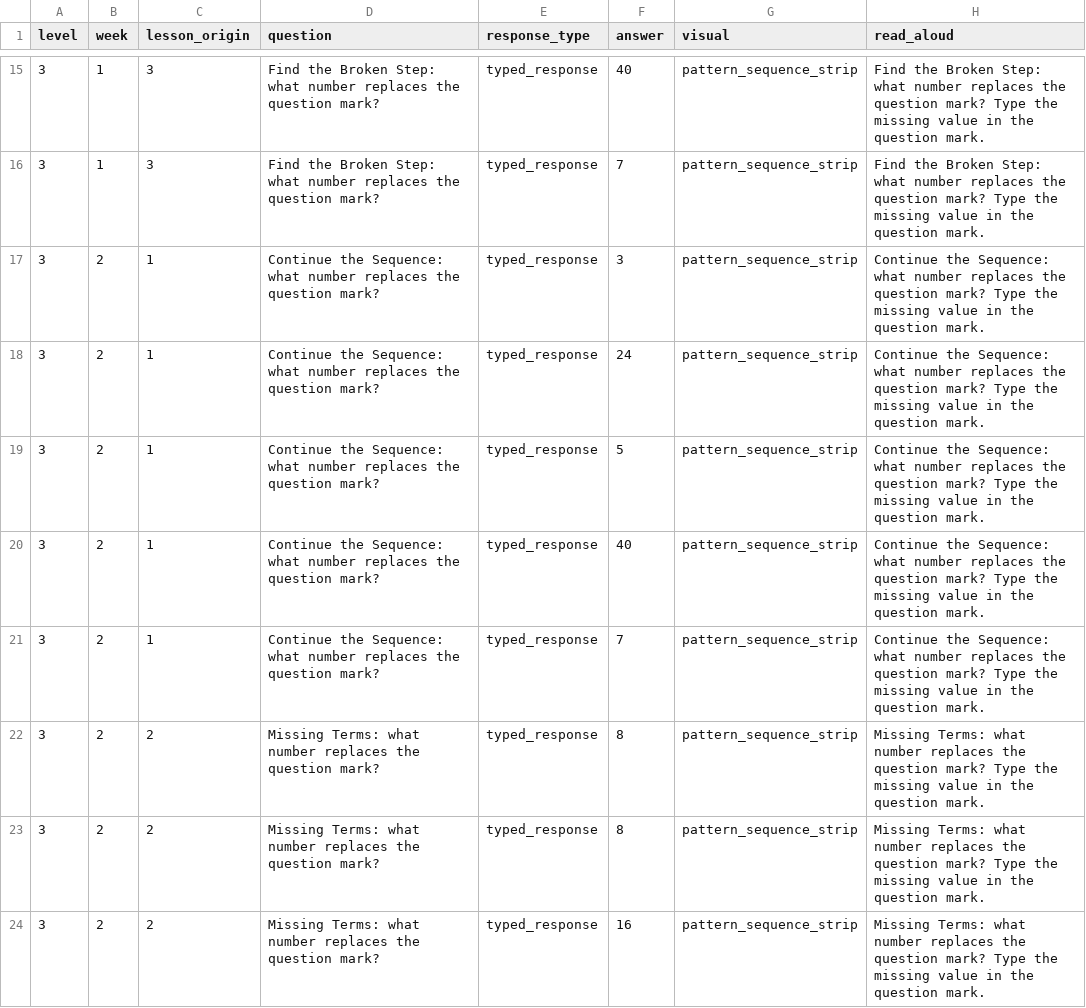
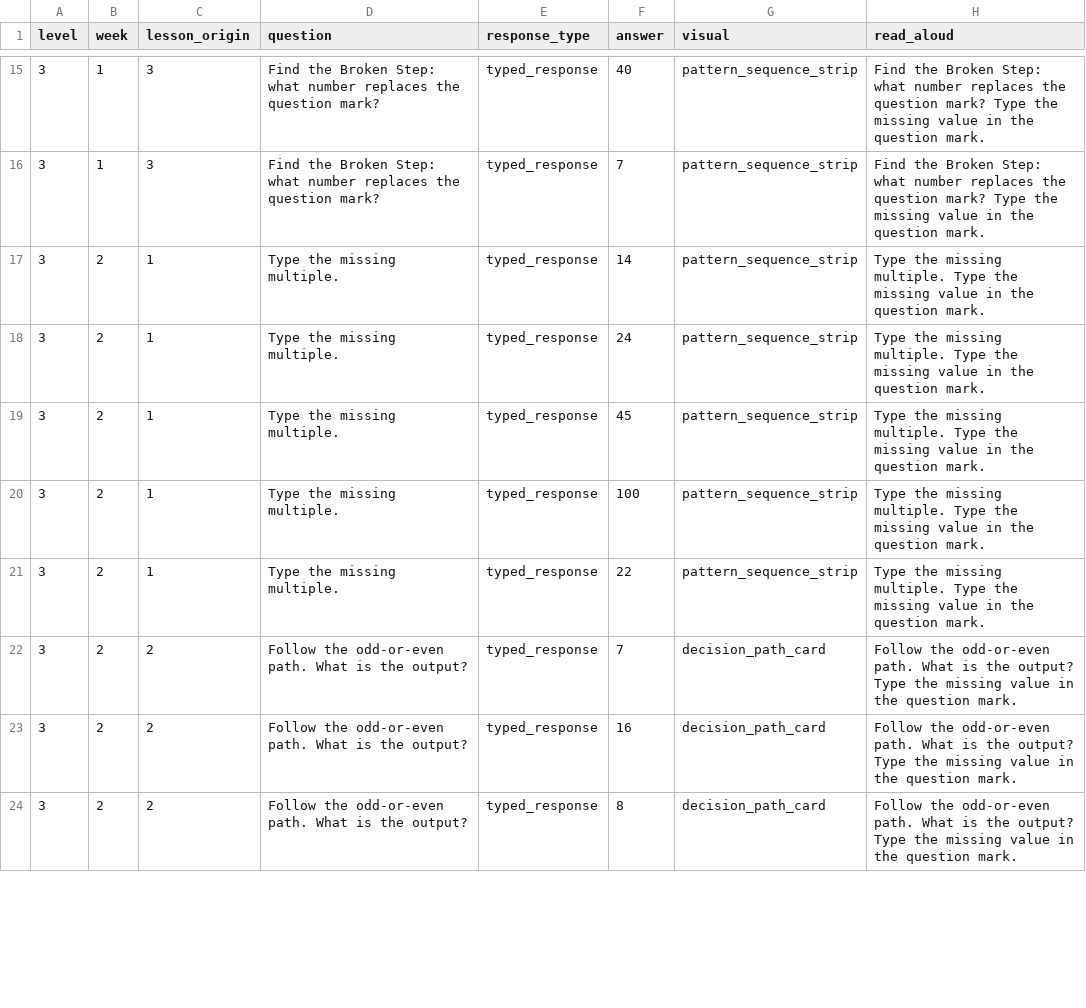
Before and after one commit to seanjohns922-sketch/Level-Up-Learning2.0, a CSV file: docs/pattern-peaks/weekly-quizzes-educator-review.csv, drawn as a sheet; only a part is shown, gaps mark what is left out; the diff covers the shown part only.

Commit message:
Overhaul Level 3 Pattern Peaks assessment

```diff
--- a/docs/pattern-peaks/weekly-quizzes-educator-review.csv
+++ b/docs/pattern-peaks/weekly-quizzes-educator-review.csv
@@ -16,9 +16,9 @@
 "3","1","3","Find the Broken Step: what number replaces the question mark?","typed_response","7","pattern_sequence_strip","Find the Broken Step: what number replaces the question mark? Type the missing value in the question mark."
-"3","2","1","Continue the Sequence: what number replaces the question mark?","typed_response","3","pattern_sequence_strip","Continue the Sequence: what number replaces the question mark? Type the missing value in the question mark."
-"3","2","1","Continue the Sequence: what number replaces the question mark?","typed_response","24","pattern_sequence_strip","Continue the Sequence: what number replaces the question mark? Type the missing value in the question mark."
-"3","2","1","Continue the Sequence: what number replaces the question mark?","typed_response","5","pattern_sequence_strip","Continue the Sequence: what number replaces the question mark? Type the missing value in the question mark."
-"3","2","1","Continue the Sequence: what number replaces the question mark?","typed_response","40","pattern_sequence_strip","Continue the Sequence: what number replaces the question mark? Type the missing value in the question mark."
-"3","2","1","Continue the Sequence: what number replaces the question mark?","typed_response","7","pattern_sequence_strip","Continue the Sequence: what number replaces the question mark? Type the missing value in the question mark."
-"3","2","2","Missing Terms: what number replaces the question mark?","typed_response","8","pattern_sequence_strip","Missing Terms: what number replaces the question mark? Type the missing value in the question mark."
-"3","2","2","Missing Terms: what number replaces the question mark?","typed_response","8","pattern_sequence_strip","Missing Terms: what number replaces the question mark? Type the missing value in the question mark."
-"3","2","2","Missing Terms: what number replaces the question mark?","typed_response","16","pattern_sequence_strip","Missing Terms: what number replaces the question mark? Type the missing value in the question mark."
+"3","2","1","Type the missing multiple.","typed_response","14","pattern_sequence_strip","Type the missing multiple. Type the missing value in the question mark."
+"3","2","1","Type the missing multiple.","typed_response","24","pattern_sequence_strip","Type the missing multiple. Type the missing value in the question mark."
+"3","2","1","Type the missing multiple.","typed_response","45","pattern_sequence_strip","Type the missing multiple. Type the missing value in the question mark."
+"3","2","1","Type the missing multiple.","typed_response","100","pattern_sequence_strip","Type the missing multiple. Type the missing value in the question mark."
+"3","2","1","Type the missing multiple.","typed_response","22","pattern_sequence_strip","Type the missing multiple. Type the missing value in the question mark."
+"3","2","2","Follow the odd-or-even path. What is the output?","typed_response","7","decision_path_card","Follow the odd-or-even path. What is the output? Type the missing value in the question mark."
+"3","2","2","Follow the odd-or-even path. What is the output?","typed_response","16","decision_path_card","Follow the odd-or-even path. What is the output? Type the missing value in the question mark."
+"3","2","2","Follow the odd-or-even path. What is the output?","typed_response","8","decision_path_card","Follow the odd-or-even path. What is the output? Type the missing value in the question mark."
```
Also changed, not shown: 27 edited cells elsewhere in this file, docs/pattern-peaks/pre-post-tests-educator-review.csv, 11 other files.
